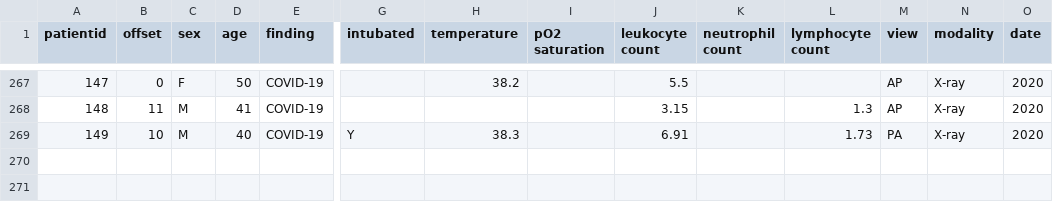
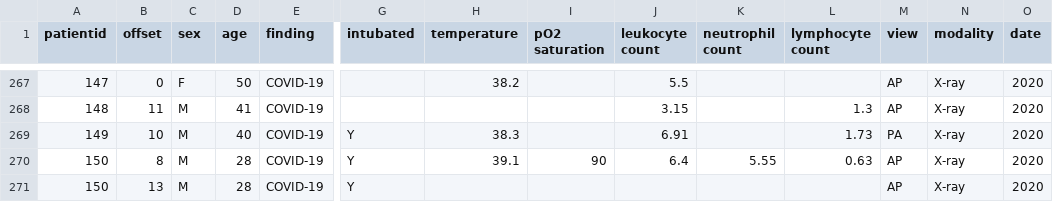
Before and after one commit to ieee8023/covid-chestxray-dataset, a CSV file: metadata.csv, drawn as a sheet; only a part is shown, gaps mark what is left out; rows hold the shown columns only; the diff names each change by its address in the sheet, - before the commit and + after, or states it on an @@ line.

```diff
--- a/metadata.csv
+++ b/metadata.csv
+row 270: 150 | 8 | M | 28 | COVID-19 | Y | 39.1 | 90 | 6.4 | 5.55 | 0.63 | AP | X-ray | 2020
+row 271: 150 | 13 | M | 28 | COVID-19 | Y |  |  |  |  |  | AP | X-ray | 2020
```
Also changed, not shown: 2 other files.
